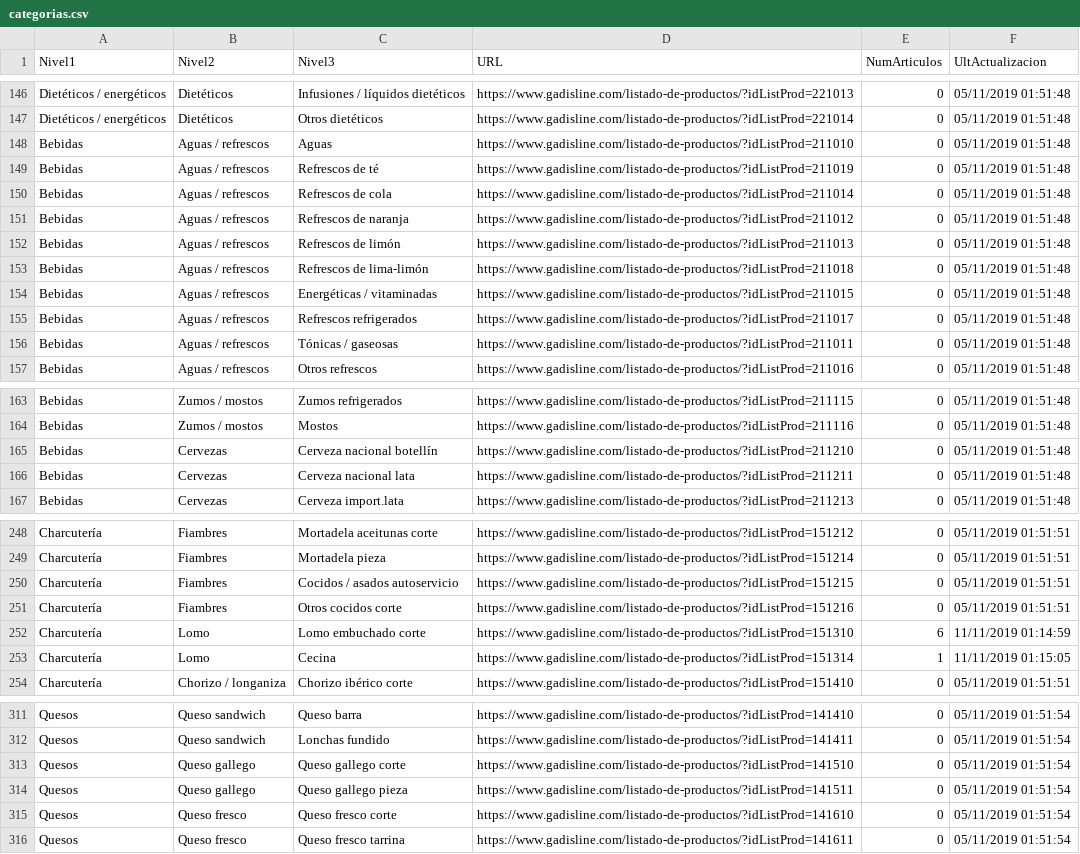
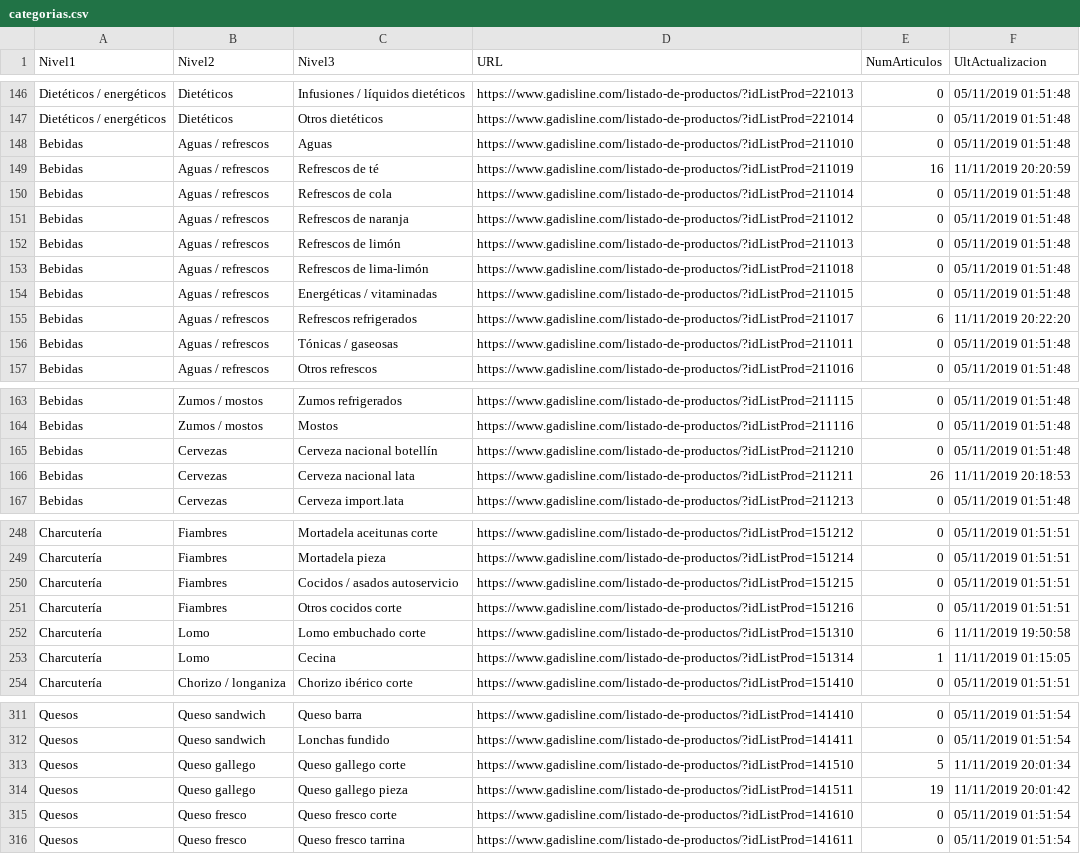
Before and after one commit to javifermar/Retail_Scraping, a CSV file: Datos/categorias.csv, drawn as a sheet; only a part is shown, gaps mark what is left out; the diff covers the shown part only.

```diff
--- a/Datos/categorias.csv
+++ b/Datos/categorias.csv
@@ -148,3 +148,3 @@ Dietéticos / energéticos;Dietéticos;Otros dietéticos;https://www.gadisline.c
 Bebidas;Aguas / refrescos;Aguas;https://www.gadisline.com/listado-de-productos/?idListProd=211010;0;05/11/2019 01:51:48
-Bebidas;Aguas / refrescos;Refrescos de té;https://www.gadisline.com/listado-de-productos/?idListProd=211019;0;05/11/2019 01:51:48
+Bebidas;Aguas / refrescos;Refrescos de té;https://www.gadisline.com/listado-de-productos/?idListProd=211019;16;11/11/2019 20:20:59
 Bebidas;Aguas / refrescos;Refrescos de cola;https://www.gadisline.com/listado-de-productos/?idListProd=211014;0;05/11/2019 01:51:48
@@ -154,3 +154,3 @@ Bebidas;Aguas / refrescos;Refrescos de lima-limón;https://www.gadisline.com/lis
 Bebidas;Aguas / refrescos;Energéticas / vitaminadas;https://www.gadisline.com/listado-de-productos/?idListProd=211015;0;05/11/2019 01:51:48
-Bebidas;Aguas / refrescos;Refrescos refrigerados;https://www.gadisline.com/listado-de-productos/?idListProd=211017;0;05/11/2019 01:51:48
+Bebidas;Aguas / refrescos;Refrescos refrigerados;https://www.gadisline.com/listado-de-productos/?idListProd=211017;6;11/11/2019 20:22:20
 Bebidas;Aguas / refrescos;Tónicas / gaseosas;https://www.gadisline.com/listado-de-productos/?idListProd=211011;0;05/11/2019 01:51:48
@@ -165,3 +165,3 @@ Bebidas;Zumos / mostos;Mostos;https://www.gadisline.com/listado-de-productos/?id
 Bebidas;Cervezas;Cerveza nacional botellín;https://www.gadisline.com/listado-de-productos/?idListProd=211210;0;05/11/2019 01:51:48
-Bebidas;Cervezas;Cerveza nacional lata;https://www.gadisline.com/listado-de-productos/?idListProd=211211;0;05/11/2019 01:51:48
+Bebidas;Cervezas;Cerveza nacional lata;https://www.gadisline.com/listado-de-productos/?idListProd=211211;26;11/11/2019 20:18:53
 Bebidas;Cervezas;Cerveza import.lata;https://www.gadisline.com/listado-de-productos/?idListProd=211213;0;05/11/2019 01:51:48
@@ -251,3 +251,3 @@ Charcutería;Fiambres;Cocidos / asados autoservicio;https://www.gadisline.com/li
 Charcutería;Fiambres;Otros cocidos corte;https://www.gadisline.com/listado-de-productos/?idListProd=151216;0;05/11/2019 01:51:51
-Charcutería;Lomo;Lomo embuchado corte;https://www.gadisline.com/listado-de-productos/?idListProd=151310;6;11/11/2019 01:14:59
+Charcutería;Lomo;Lomo embuchado corte;https://www.gadisline.com/listado-de-productos/?idListProd=151310;6;11/11/2019 19:50:58
 Charcutería;Lomo;Cecina;https://www.gadisline.com/listado-de-productos/?idListProd=151314;1;11/11/2019 01:15:05
@@ -312,4 +312,4 @@ Quesos;Queso sandwich;Queso barra;https://www.gadisline.com/listado-de-productos
 Quesos;Queso sandwich;Lonchas fundido;https://www.gadisline.com/listado-de-productos/?idListProd=141411;0;05/11/2019 01:51:54
-Quesos;Queso gallego;Queso gallego corte;https://www.gadisline.com/listado-de-productos/?idListProd=141510;0;05/11/2019 01:51:54
-Quesos;Queso gallego;Queso gallego pieza;https://www.gadisline.com/listado-de-productos/?idListProd=141511;0;05/11/2019 01:51:54
+Quesos;Queso gallego;Queso gallego corte;https://www.gadisline.com/listado-de-productos/?idListProd=141510;5;11/11/2019 20:01:34
+Quesos;Queso gallego;Queso gallego pieza;https://www.gadisline.com/listado-de-productos/?idListProd=141511;19;11/11/2019 20:01:42
 Quesos;Queso fresco;Queso fresco corte;https://www.gadisline.com/listado-de-productos/?idListProd=141610;0;05/11/2019 01:51:54
```
Also changed, not shown: 22 edited cells elsewhere in this file, 4 other files.
